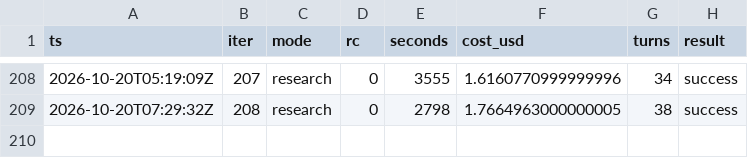
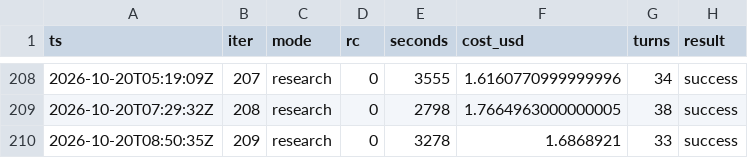
Before and after one commit to karlrobinson9014/Perturb26, a TSV file: status/iterations.tsv, drawn as a sheet; only a part is shown, gaps mark what is left out; the diff names each change by its address in the sheet, - before the commit and + after, or states it on an @@ line.

Commit message:
loop: iter 209 status

```diff
--- a/status/iterations.tsv
+++ b/status/iterations.tsv
+row 210: 2026-10-20T08:50:35Z | 209 | research | 0 | 3278 | 1.6868921 | 33 | success
```
